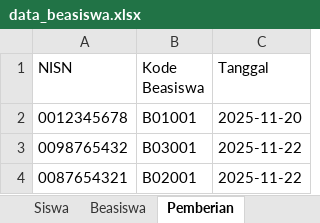
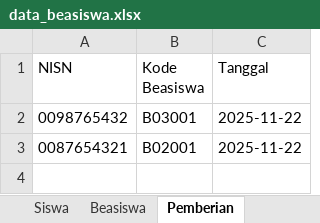
Before and after one commit to mochalipp/PROJEK-TUGAS-KULIAH, an Excel workbook: data_beasiswa.xlsx, sheet Pemberian, drawn as a sheet; values as stored, in another font and other column widths than the file's, no borders; the diff names each change by its address in the sheet, - before the commit and + after, or states it on an @@ line.

```diff
--- a/data_beasiswa.xlsx (sheet Pemberian)
+++ b/data_beasiswa.xlsx (sheet Pemberian)
-row 2: 0012345678 | B01001 | 2025-11-20
```
Also changed, not shown: sheet Beasiswa, other sheet tabs, 4 other files.
